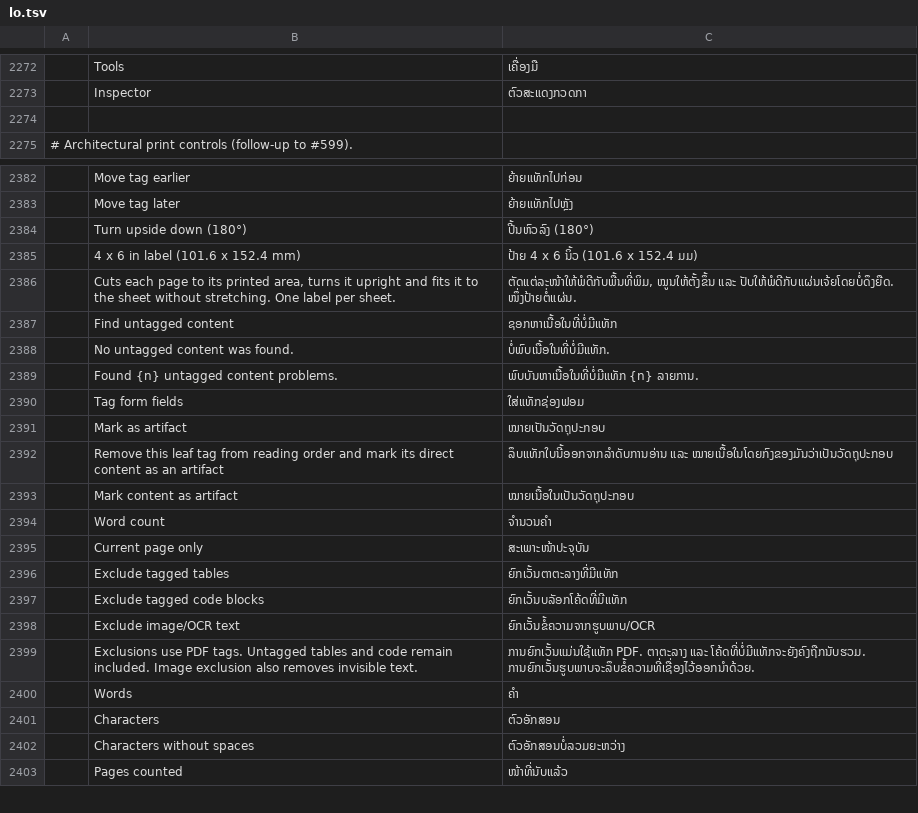
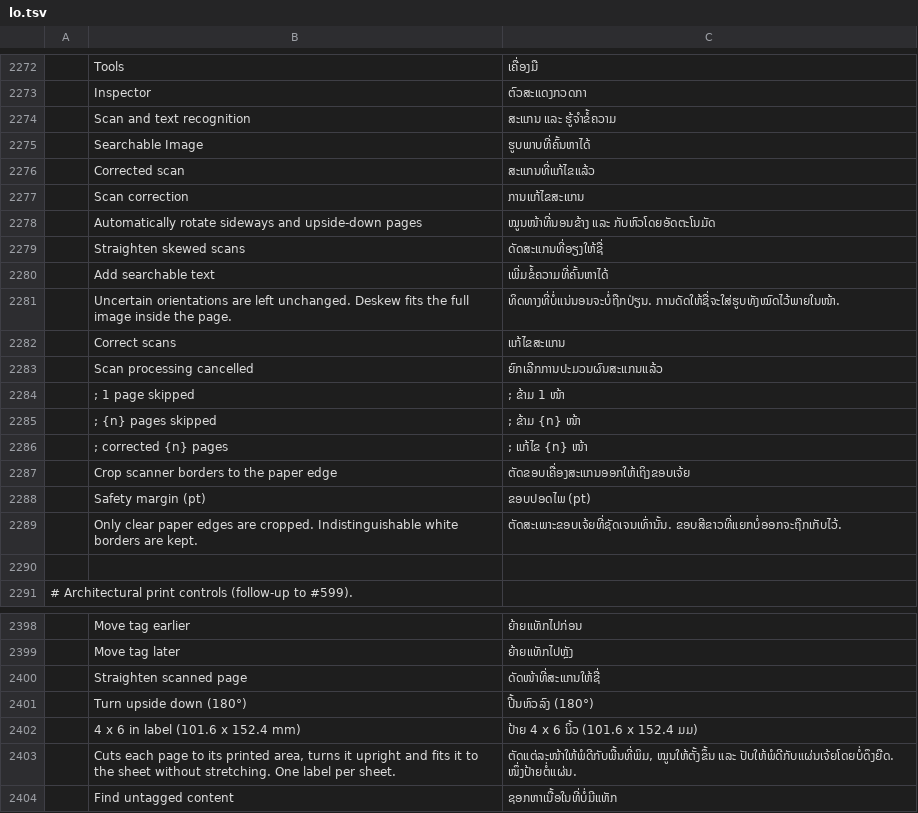
Before and after one commit to andydoc/pdfcraft-pr1012, a TSV file: crates/ui-egui/src/i18n/lo.tsv, drawn as a sheet; only a part is shown, gaps mark what is left out; the shorter side is filled out with more unchanged rows; the diff names each change by its address in the sheet, - before the commit and + after, or states it on an @@ line.

```diff
--- a/crates/ui-egui/src/i18n/lo.tsv
+++ b/crates/ui-egui/src/i18n/lo.tsv
+row 2274:  | Scan and text recognition | ສະແກນ ແລະ ຮູ້ຈຳຂໍ້ຄວາມ
+row 2275:  | Searchable Image | ຮູບພາບທີ່ຄົ້ນຫາໄດ້
+row 2276:  | Corrected scan | ສະແກນທີ່ແກ້ໄຂແລ້ວ
+row 2277:  | Scan correction | ການແກ້ໄຂສະແກນ
+row 2278:  | Automatically rotate sideways and upside-down pages | ໝູນໜ້າທີ່ນອນຂ້າງ ແລະ ກັບຫົວໂດຍອັດຕະໂນມັດ
+row 2279:  | Straighten skewed scans | ດັດສະແກນທີ່ອຽງໃຫ້ຊື່
+row 2280:  | Add searchable text | ເພີ່ມຂໍ້ຄວາມທີ່ຄົ້ນຫາໄດ້
+row 2281:  | Uncertain orientations are left unchanged. Deskew fits the full image inside the page. | ທິດທາງທີ່ບໍ່ແນ່ນອນຈະບໍ່ຖືກປ່ຽນ. ການດັດໃຫ້ຊື່ຈະໃສ່ຮູບທັງໝົດໄວ້ພາຍໃນໜ້າ.
+row 2282:  | Correct scans | ແກ້ໄຂສະແກນ
+row 2283:  | Scan processing cancelled | ຍົກເລີກການປະມວນຜົນສະແກນແລ້ວ
+row 2284:  | ; 1 page skipped | ; ຂ້າມ 1 ໜ້າ
+row 2285:  | ; {n} pages skipped | ; ຂ້າມ {n} ໜ້າ
+row 2286:  | ; corrected {n} pages | ; ແກ້ໄຂ {n} ໜ້າ
+row 2287:  | Crop scanner borders to the paper edge | ຕັດຂອບເຄື່ອງສະແກນອອກໃຫ້ເຖິງຂອບເຈ້ຍ
+row 2288:  | Safety margin (pt) | ຂອບປອດໄພ (pt)
+row 2289:  | Only clear paper edges are cropped. Indistinguishable white borders are kept. | ຕັດສະເພາະຂອບເຈ້ຍທີ່ຊັດເຈນເທົ່ານັ້ນ. ຂອບສີຂາວທີ່ແຍກບໍ່ອອກຈະຖືກເກັບໄວ້.
+row 2400:  | Straighten scanned page | ດັດໜ້າທີ່ສະແກນໃຫ້ຊື່
```
Also changed, not shown: crates/ui-egui/src/i18n/ckb.tsv, crates/ui-egui/src/i18n/hi.tsv, 8 other files.
